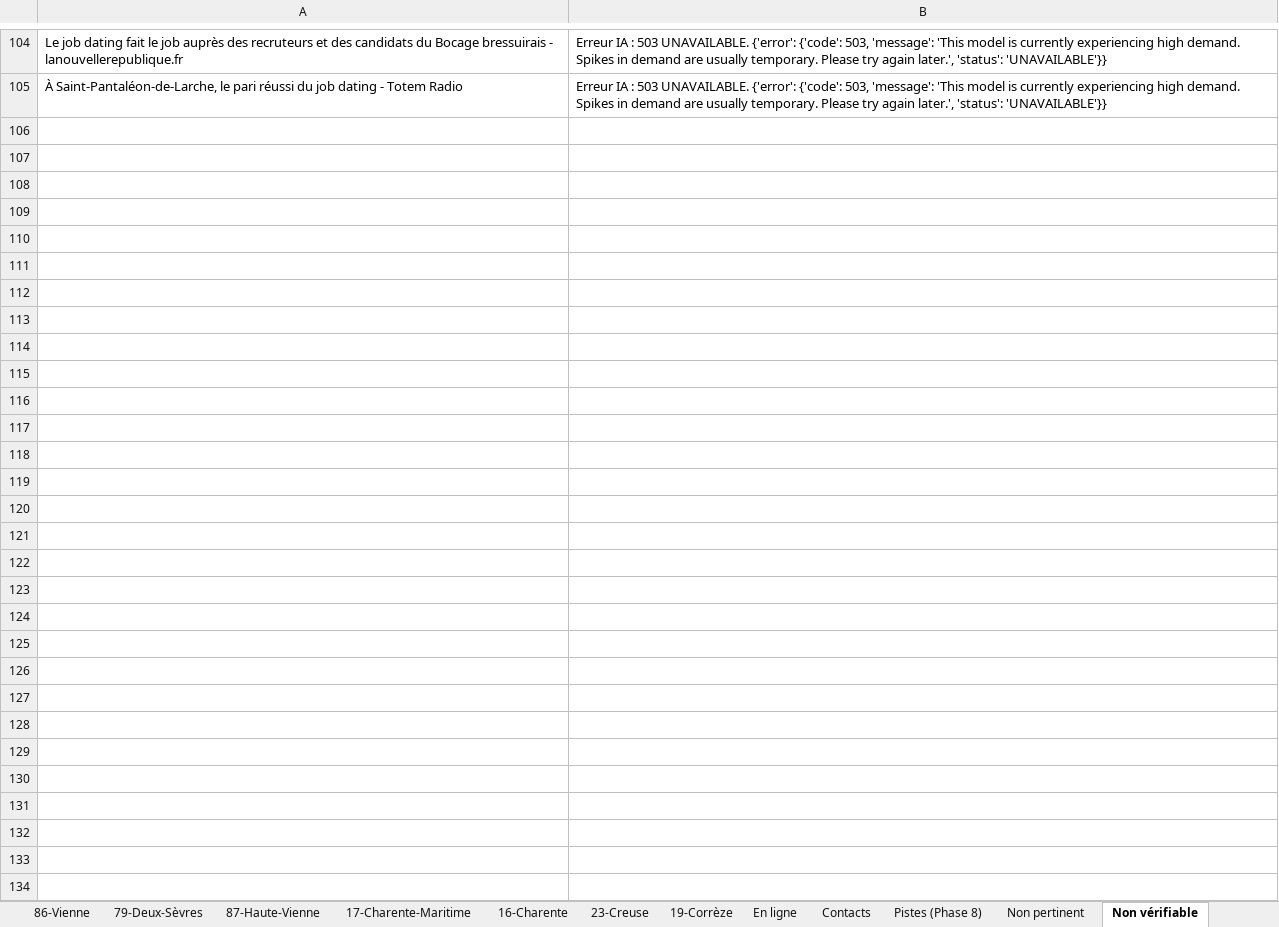
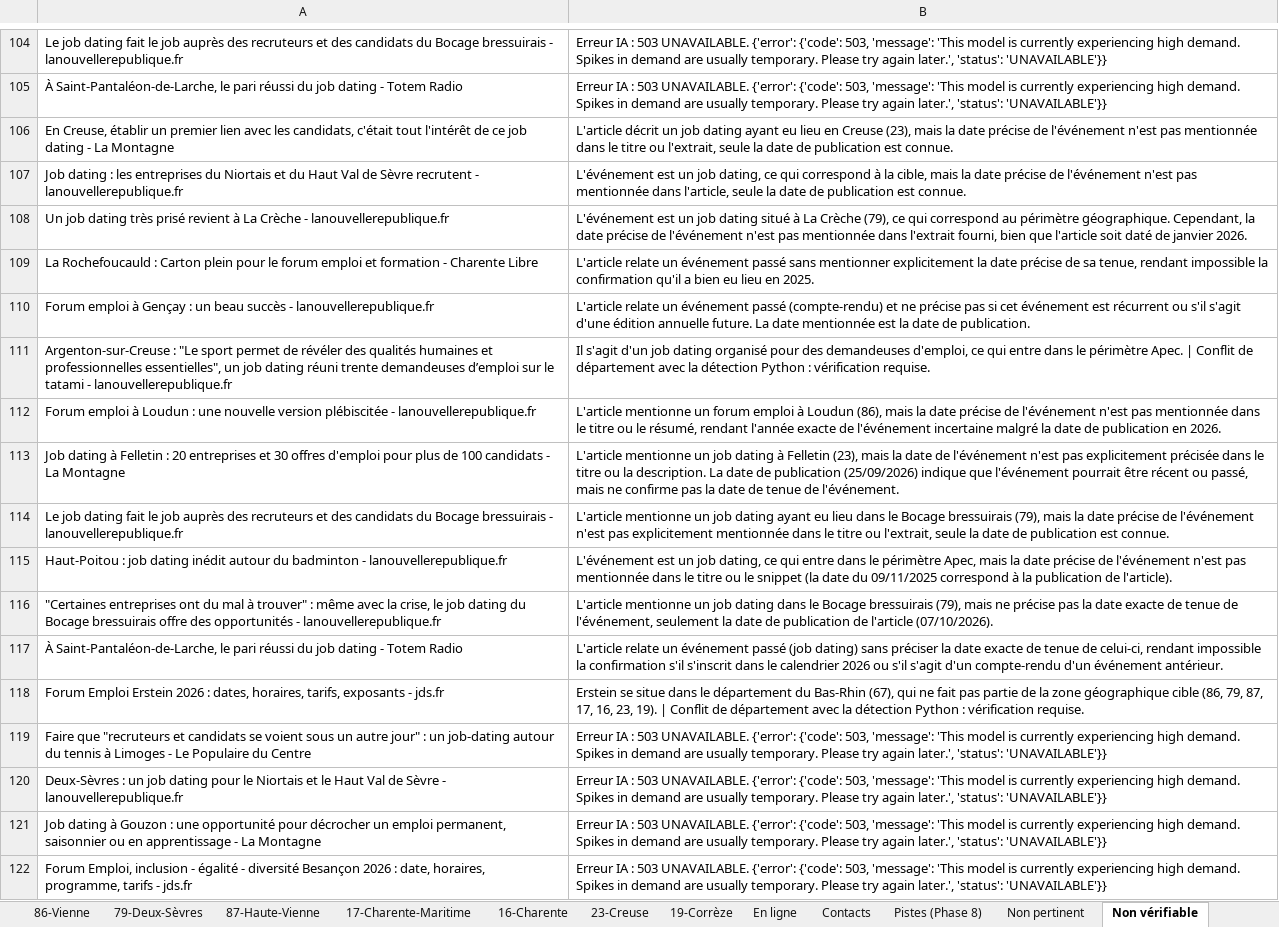
Before and after one commit to Exceldbay/Flux-RSS-Salon-Apec, an Excel workbook: data/Apec_Salons_Evenements.xlsx, sheet Non vérifiable, drawn as a sheet; only a part is shown, gaps mark what is left out; values as stored, in another font and other column widths than the file's, no borders; the diff names each change by its address in the sheet, - before the commit and + after, or states it on an @@ line.

```diff
--- a/data/Apec_Salons_Evenements.xlsx (sheet Non vérifiable)
+++ b/data/Apec_Salons_Evenements.xlsx (sheet Non vérifiable)
+row 106: En Creuse, établir un premier lien avec les candidats, c'était tout l'intérêt de ce job dating - La Montagne | L'article décrit un job dating ayant eu lieu en Creuse (23), mais la date précise de l'événement n'est pas mentionnée dans le titre ou l'extrait, seule la date de publication est connue.
+row 107: Job dating : les entreprises du Niortais et du Haut Val de Sèvre recrutent - lanouvellerepublique.fr | L'événement est un job dating, ce qui correspond à la cible, mais la date précise de l'événement n'est pas mentionnée dans l'article, seule la date de publication est connue.
+row 108: Un job dating très prisé revient à La Crèche - lanouvellerepublique.fr | L'événement est un job dating situé à La Crèche (79), ce qui correspond au périmètre géographique. Cependant, la date précise de l'événement n'est pas mentionnée dans l'extrait fourni, bien que l'article soit daté de janvier 2026.
+row 109: La Rochefoucauld : Carton plein pour le forum emploi et formation - Charente Libre | L'article relate un événement passé sans mentionner explicitement la date précise de sa tenue, rendant impossible la confirmation qu'il a bien eu lieu en 2025.
+row 110: Forum emploi à Gençay : un beau succès - lanouvellerepublique.fr | L'article relate un événement passé (compte-rendu) et ne précise pas si cet événement est récurrent ou s'il s'agit d'une édition annuelle future. La date mentionnée est la date de publication.
+row 111: Argenton-sur-Creuse : "Le sport permet de révéler des qualités humaines et professionnelles essentielles", un job dating réuni trente demandeuses d’emploi sur le tatami - lanouvellerepublique.fr | Il s'agit d'un job dating organisé pour des demandeuses d'emploi, ce qui entre dans le périmètre Apec. | Conflit de département avec la détection Python : vérification requise.
+row 112: Forum emploi à Loudun : une nouvelle version plébiscitée - lanouvellerepublique.fr | L'article mentionne un forum emploi à Loudun (86), mais la date précise de l'événement n'est pas mentionnée dans le titre ou le résumé, rendant l'année exacte de l'événement incertaine malgré la date de publication en 2026.
+row 113: Job dating à Felletin : 20 entreprises et 30 offres d'emploi pour plus de 100 candidats - La Montagne | L'article mentionne un job dating à Felletin (23), mais la date de l'événement n'est pas explicitement précisée dans le titre ou la description. La date de publication (25/09/2026) indique que l'événement pourrait être récent ou passé, mais ne confirme pas la date de tenue de l'événement.
+row 114: Le job dating fait le job auprès des recruteurs et des candidats du Bocage bressuirais - lanouvellerepublique.fr | L'article mentionne un job dating ayant eu lieu dans le Bocage bressuirais (79), mais la date précise de l'événement n'est pas explicitement mentionnée dans le titre ou l'extrait, seule la date de publication est connue.
+row 115: Haut-Poitou : job dating inédit autour du badminton - lanouvellerepublique.fr | L'événement est un job dating, ce qui entre dans le périmètre Apec, mais la date précise de l'événement n'est pas mentionnée dans le titre ou le snippet (la date du 09/11/2025 correspond à la publication de l'article).
+row 116: "Certaines entreprises ont du mal à trouver" : même avec la crise, le job dating du Bocage bressuirais offre des opportunités - lanouvellerepublique.fr | L'article mentionne un job dating dans le Bocage bressuirais (79), mais ne précise pas la date exacte de tenue de l'événement, seulement la date de publication de l'article (07/10/2026).
+row 117: À Saint-Pantaléon-de-Larche, le pari réussi du job dating - Totem Radio | L'article relate un événement passé (job dating) sans préciser la date exacte de tenue de celui-ci, rendant impossible la confirmation s'il s'inscrit dans le calendrier 2026 ou s'il s'agit d'un compte-rendu d'un événement antérieur.
+row 118: Forum Emploi Erstein 2026 : dates, horaires, tarifs, exposants - jds.fr | Erstein se situe dans le département du Bas-Rhin (67), qui ne fait pas partie de la zone géographique cible (86, 79, 87, 17, 16, 23, 19). | Conflit de département avec la détection Python : vérification requise.
+row 119: Faire que "recruteurs et candidats se voient sous un autre jour" : un job-dating autour du tennis à Limoges - Le Populaire du Centre | Erreur IA : 503 UNAVAILABLE. {'error': {'code': 503, 'message': 'This model is currently experiencing high demand. Spikes in demand are usually temporary. Please try again later.', 'status': 'UNAVAILABLE'}}
+row 120: Deux-Sèvres : un job dating pour le Niortais et le Haut Val de Sèvre - lanouvellerepublique.fr | Erreur IA : 503 UNAVAILABLE. {'error': {'code': 503, 'message': 'This model is currently experiencing high demand. Spikes in demand are usually temporary. Please try again later.', 'status': 'UNAVAILABLE'}}
+row 121: Job dating à Gouzon : une opportunité pour décrocher un emploi permanent, saisonnier ou en apprentissage - La Montagne | Erreur IA : 503 UNAVAILABLE. {'error': {'code': 503, 'message': 'This model is currently experiencing high demand. Spikes in demand are usually temporary. Please try again later.', 'status': 'UNAVAILABLE'}}
+row 122: Forum Emploi, inclusion - égalité - diversité Besançon 2026 : date, horaires, programme, tarifs - jds.fr | Erreur IA : 503 UNAVAILABLE. {'error': {'code': 503, 'message': 'This model is currently experiencing high demand. Spikes in demand are usually temporary. Please try again later.', 'status': 'UNAVAILABLE'}}
```
Also changed, not shown: sheet Non pertinent, sheet Événements 2026, sheet 23-Creuse, sheet 79-Deux-Sèvres, sheet 17-Charente-Maritime, sheet 86-Vienne, 2 more sheets, 6 other files.
